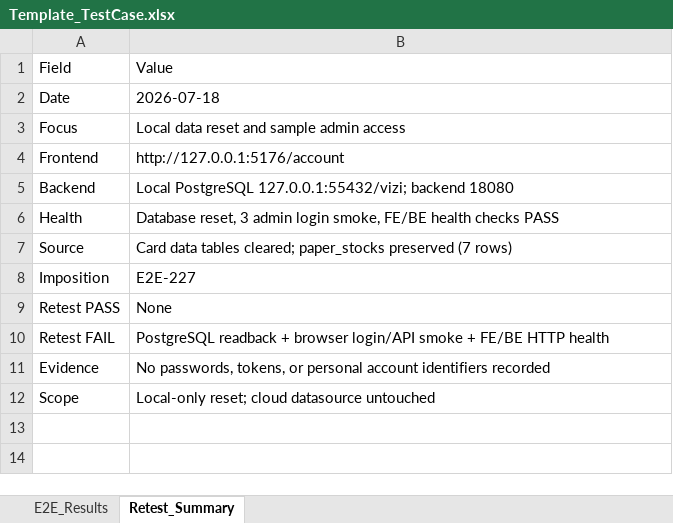
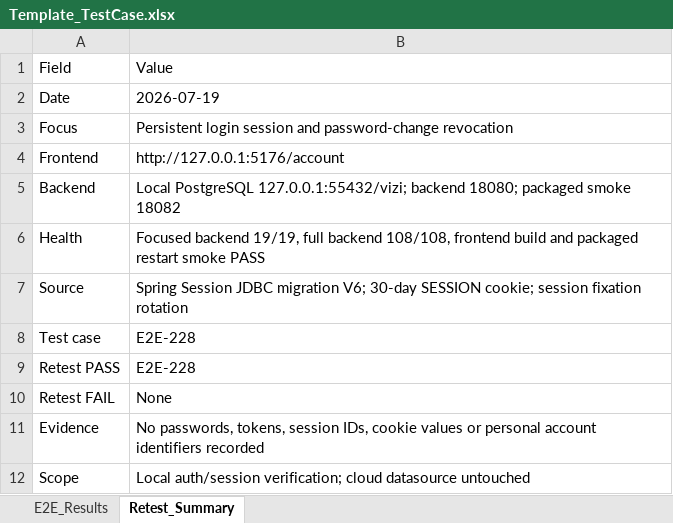
Before and after one commit to ngt-baor/Vizi, an Excel workbook: Template_TestCase.xlsx, sheet Retest_Summary, drawn as a sheet; values as stored, in another font and other column widths than the file's, no borders; removed rows and columns are numbered as before the commit, all else as after; the diff names each change by its address in the sheet, - before the commit and + after, or states it on an @@ line.

Commit message:
Persist authentication sessions and revoke on password change

```diff
--- a/Template_TestCase.xlsx (sheet Retest_Summary)
+++ b/Template_TestCase.xlsx (sheet Retest_Summary)
-B2: 2026-07-18
+B2: 2026-07-19
-B3: Local data reset and sample admin access
+B3: Persistent login session and password-change revocation
-B5: …127.0.0.1:55432/vizi; backend 18080
+B5: …127.0.0.1:55432/vizi; backend 18080; packaged smoke 18082
-B6: Database reset, 3 admin login smoke, FE/BE health checks PASS
+B6: Focused backend 19/19, full backend 108/108, frontend build and packaged restart smoke PASS
-B7: Card data tables cleared; paper_stocks preserved (7 rows)
+B7: Spring Session JDBC migration V6; 30-day SESSION cookie; session fixation rotation
-row 8: Imposition | E2E-227
+row 8: Test case | E2E-228
-B9: None
+B9: E2E-228
-B10: PostgreSQL readback + browser login/API smoke + FE/BE HTTP health
+B10: None
-B11: …passwords, tokens, or personal…
+B11: …passwords, tokens, session IDs, cookie values or personal…
-B12: Local-only reset; cloud datasource…
+B12: Local auth/session verification; cloud datasource…
```
Also changed, not shown: sheet E2E_Results, 11 other files.
